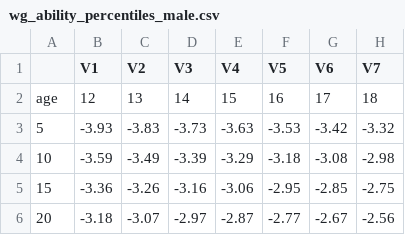
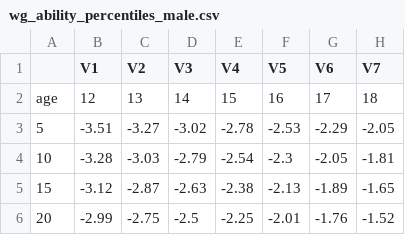
Before and after one commit to langcog/CDI-CAT-JP, a CSV file: wg_ability_percentiles_male.csv, drawn as a sheet; only a part is shown; the diff covers the shown part only.

```diff
--- a/wg_ability_percentiles_male.csv
+++ b/wg_ability_percentiles_male.csv
@@ -2,5 +2,5 @@
 "age",12,13,14,15,16,17,18
-"5",-3.93,-3.83,-3.73,-3.63,-3.53,-3.42,-3.32
-"10",-3.59,-3.49,-3.39,-3.29,-3.18,-3.08,-2.98
-"15",-3.36,-3.26,-3.16,-3.06,-2.95,-2.85,-2.75
-"20",-3.18,-3.07,-2.97,-2.87,-2.77,-2.67,-2.56
+"5",-3.51,-3.27,-3.02,-2.78,-2.53,-2.29,-2.05
+"10",-3.28,-3.03,-2.79,-2.54,-2.3,-2.05,-1.81
+"15",-3.12,-2.87,-2.63,-2.38,-2.13,-1.89,-1.65
+"20",-2.99,-2.75,-2.5,-2.25,-2.01,-1.76,-1.52
```
Also changed, not shown: 111 edited cells elsewhere in this file, JP_production_2PL_params.csv, JP_production_2PL_params_slopeint.csv, 13 other files.
